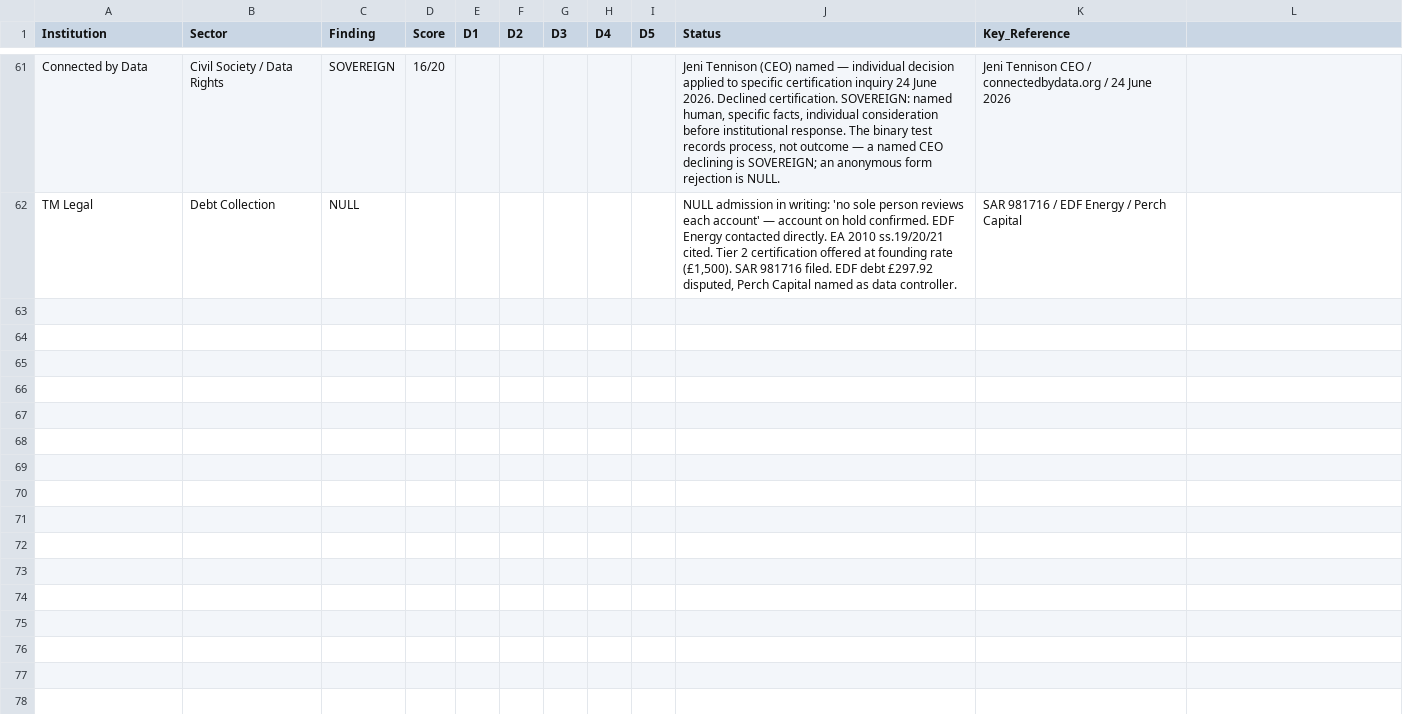
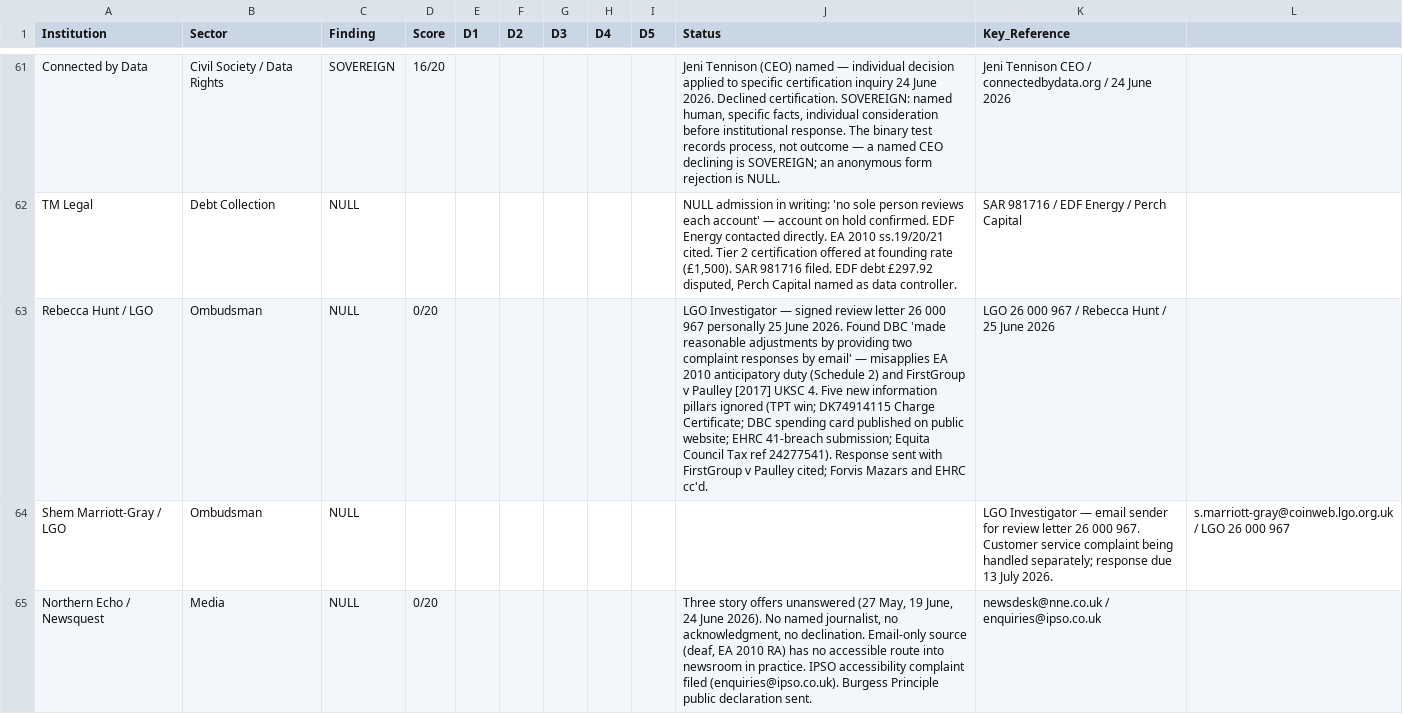
Before and after one commit to ljbudgie/Burgessprinciple, a CSV file: institutional_register.csv, drawn as a sheet; only a part is shown, gaps mark what is left out; the diff names each change by its address in the sheet, - before the commit and + after, or states it on an @@ line.

```diff
--- a/institutional_register.csv
+++ b/institutional_register.csv
+row 63: Rebecca Hunt / LGO | Ombudsman | NULL | 0/20 |  |  |  |  |  | LGO Investigator — signed review letter 26 000 967 personally 25 June 2026. Found DBC 'made reasonable adjustments by providing two complaint responses by email' — misapplies EA 2010 anticipatory duty (Schedule 2) and FirstGroup v Paulley [2017] UKSC 4. Five new information pillars ignored (TPT win; DK74914115 Charge Certificate; DBC spending card published on public website; EHRC 41-breach submission; Equita Council Tax ref 24277541). Response sent with FirstGroup v Paulley cited; Forvis Mazars and EHRC cc'd. | LGO 26 000 967 / Rebecca Hunt / 25 June 2026
+row 64: Shem Marriott-Gray / LGO | Ombudsman | NULL |  |  |  |  |  |  |  | LGO Investigator — email sender for review letter 26 000 967. Customer service complaint being handled separately; response due 13 July 2026. | s.marriott-gray@coinweb.lgo.org.uk / LGO 26 000 967
+row 65: Northern Echo / Newsquest | Media | NULL | 0/20 |  |  |  |  |  | Three story offers unanswered (27 May, 19 June, 24 June 2026). No named journalist, no acknowledgment, no declination. Email-only source (deaf, EA 2010 RA) has no accessible route into newsroom in practice. IPSO accessibility complaint filed (enquiries@ipso.co.uk). Burgess Principle public declaration sent. | newsdesk@nne.co.uk / enquiries@ipso.co.uk
```
Also changed, not shown: live_findings_ledger.csv, 3 other files.
